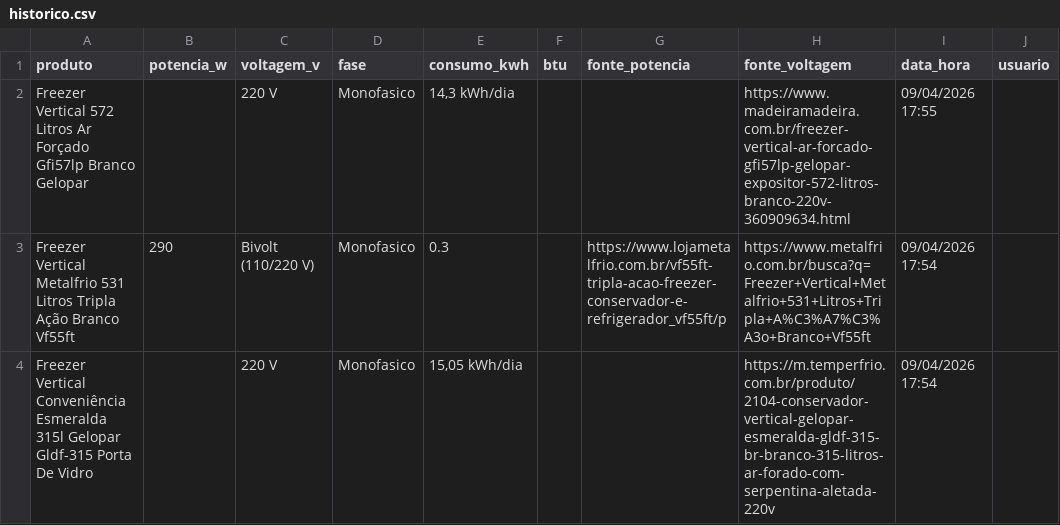
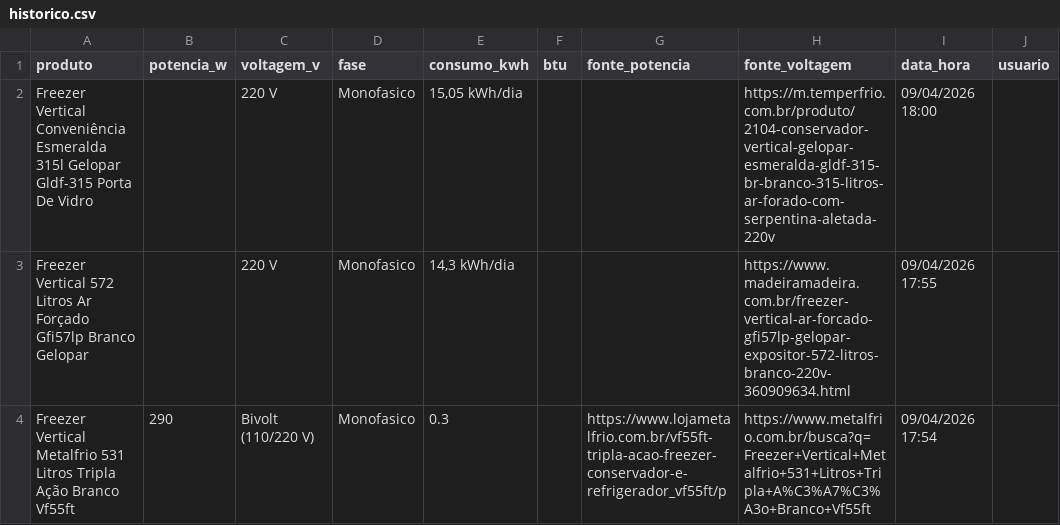
Before and after one commit to arthurfranca-ck/busca-especificacoes, a CSV file: historico.csv, drawn as a sheet; only a part is shown; the shorter side is filled out with more unchanged rows.

Commit message:
Historico atualizado - 09/04/2026 18:00

```diff
--- a/historico.csv
+++ b/historico.csv
@@ -1,2 +1,3 @@
 produto,potencia_w,voltagem_v,fase,consumo_kwh,btu,fonte_potencia,fonte_voltagem,data_hora,usuario
+Freezer Vertical Conveniência Esmeralda 315l Gelopar Gldf-315 Porta De Vidro,,220 V,Monofasico,"15,05 kWh/dia",,,https://m.temperfrio.com.br/produto/2104-conservador-vertical-gelopar-esmeralda-gldf-315-br-branco-315-litros-ar-forado-com-serpentina-aletada-220v,09/04/2026 18:00,
 Freezer Vertical 572 Litros Ar Forçado Gfi57lp Branco Gelopar,,220 V,Monofasico,"14,3 kWh/dia",,,https://www.madeiramadeira.com.br/freezer-vertical-ar-forcado-gfi57lp-gelopar-expositor-572-litros-branco-220v-360909634.html,09/04/2026 17:55,
```
